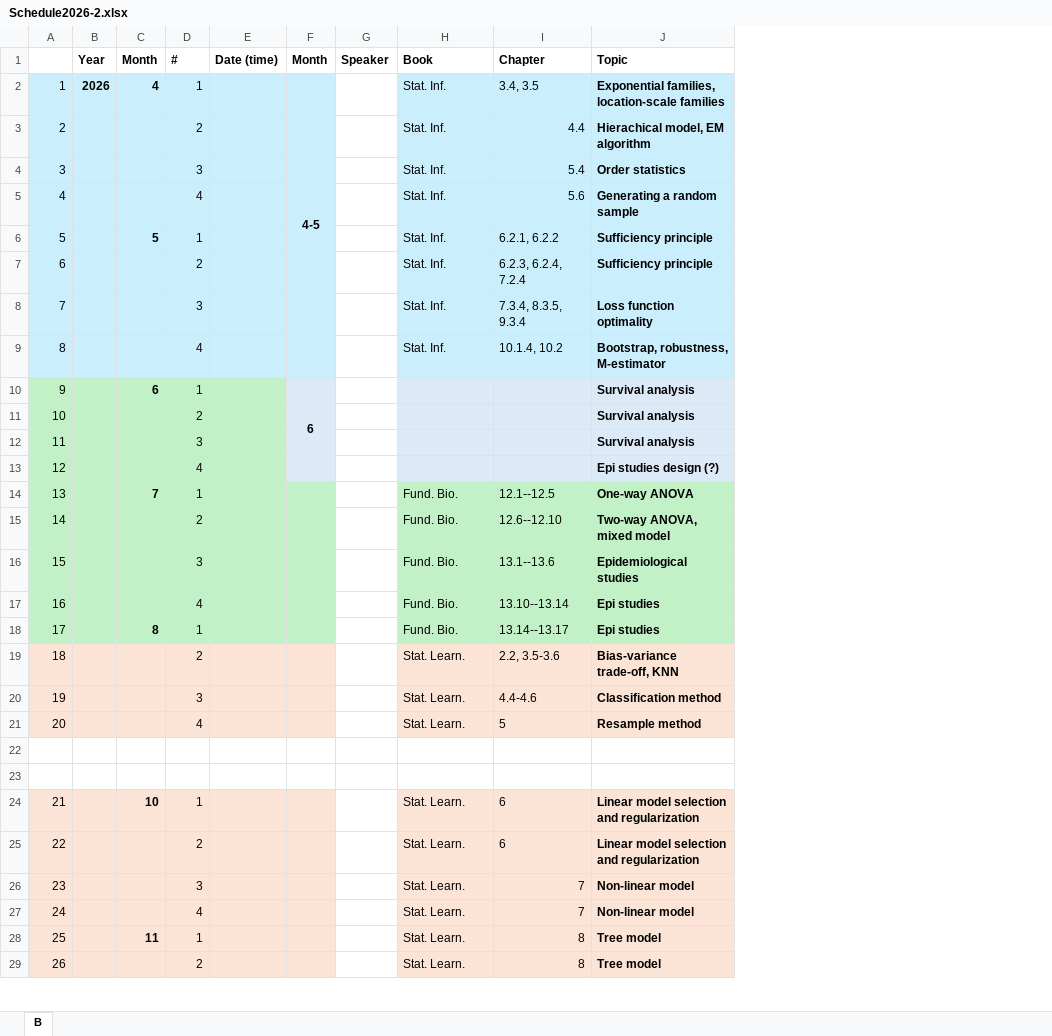
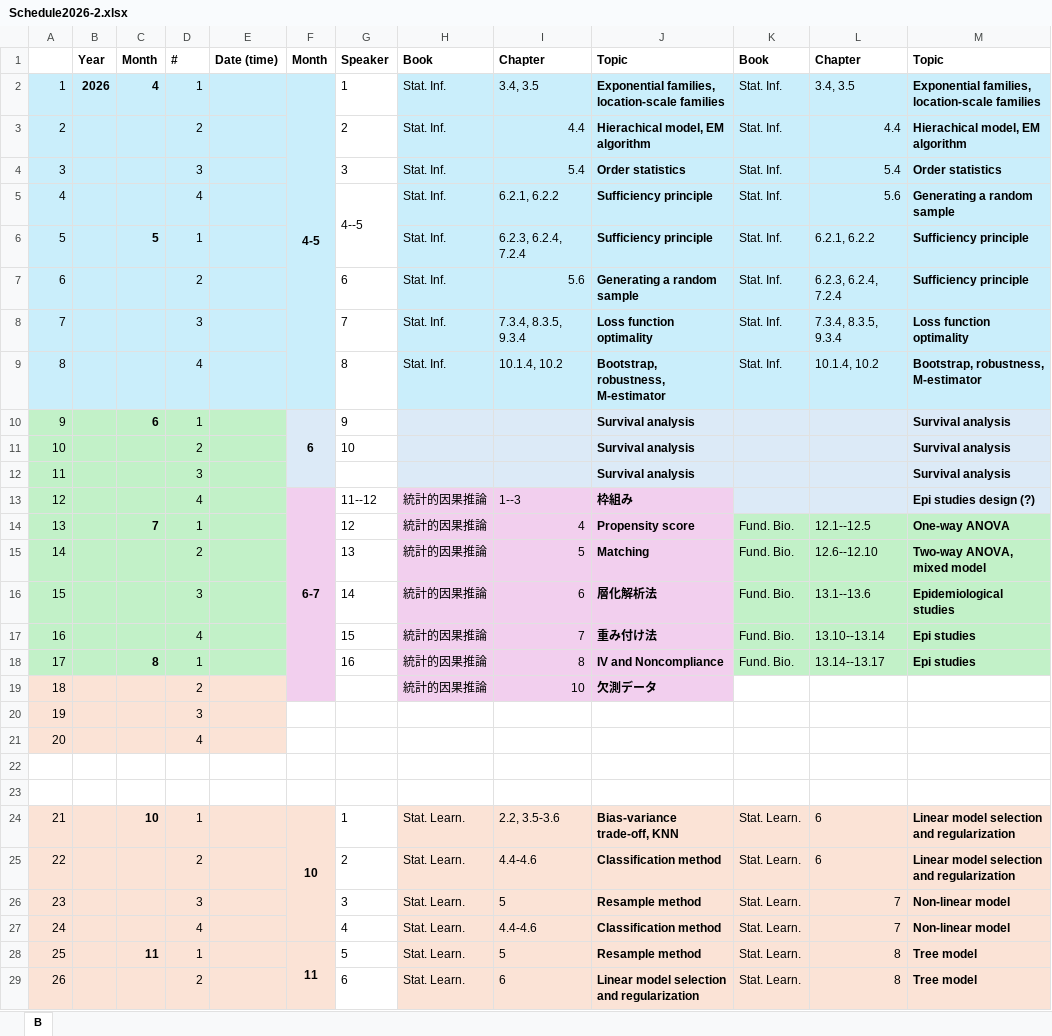
Before and after one commit to lec25/KU2026Seminar, an Excel workbook: Schedule2026-2.xlsx, sheet B, drawn as a sheet; only a part is shown; values as stored, in another font and other column widths than the file's, no borders; removed rows and columns are numbered as before the commit, all else as after; the diff covers the shown part only; the diff names each change by its address in the sheet, - before the commit and + after, or states it on an @@ line.

```diff
--- a/Schedule2026-2.xlsx (sheet B)
+++ b/Schedule2026-2.xlsx (sheet B)
-column G, row 1: Speaker
+column G, rows 1-29: Speaker | 1 | 2 | 3 | 4--5 |  | 6 | 7 | 8 | 9 | 10 |  | 11--12 | 12 | 13 | 14 | 15 | 16 |  |  |  |  |  | 1 | 2 | 3 | 4 | 5 | 6
+column I, rows 1-29: Chapter | 3.4, 3.5 | 4.4 | 5.4 | 6.2.1, 6.2.2 | 6.2.3, 6.2.4, 7.2.4 | 5.6 | 7.3.4, 8.3.5, 9.3.4 | 10.1.4, 10.2 |  |  |  | 1--3 | 4 | 5 | 6 | 7 | 8 | 10 |  |  |  |  | 2.2, 3.5-3.6 | 4.4-4.6 | 5 | 4.4-4.6 | 5 | 6
+column J, rows 1-29: Topic | Exponential families, location-scale families | Hierachical model, EM algorithm | Order statistics | Sufficiency principle | Sufficiency principle | Generating a random sample | Loss function optimality | Bootstrap, robustness, M-estimator | Survival analysis | Survival analysis | Survival analysis | 枠組み | Propensity score | Matching | 層化解析法 | 重み付け法 | IV and Noncompliance | 欠測データ |  |  |  |  | Bias-variance trade-off, KNN | Classification method | Resample method | Classification method | Resample method | Linear model selection and regularization
+column K, rows 1-29: Book | Stat. Inf. | Stat. Inf. | Stat. Inf. | Stat. Inf. | Stat. Inf. | Stat. Inf. | Stat. Inf. | Stat. Inf. |  |  |  |  | Fund. Bio. | Fund. Bio. | Fund. Bio. | Fund. Bio. | Fund. Bio. |  |  |  |  |  | Stat. Learn. | Stat. Learn. | Stat. Learn. | Stat. Learn. | Stat. Learn. | Stat. Learn.
-F10:F13 merged
+F10:F12 merged
-F13: (empty)
+F13: 6-7
-F13 fill: #DCEAF7
+F13 fill: #F2CFEE
+F13:F19 merged
-H13: (empty)
+H13: 統計的因果推論
-H13 fill: #DCEAF7
+H13 fill: #F2CFEE
-F14:F18 fill: #C2F1C8
+F14:F18 fill: #F2CFEE
-H14:H18: Fund. Bio.
+H14:H18: 統計的因果推論
-H14:H18 fill: #C2F1C8
+H14:H18 fill: #F2CFEE
-H19: Stat. Learn.
+H19: 統計的因果推論
-L19: 2.2, 3.5-3.6
+L19: (empty)
-L19:M21 fill: #FBE3D6
+L19:M21 fill: none
-M19: Bias-variance trade-off, KNN
+M19: (empty)
-F20:F21 fill: #FBE3D6
+F20:F21 fill: none
-H20:H21: Stat. Learn.
+H20:H21: (empty)
-H20:H21 fill: #FBE3D6
+H20:H21 fill: none
-L20: 4.4-4.6
+L20: (empty)
-M20: Classification method
+M20: (empty)
-L21: 5
+L21: (empty)
-M21: Resample method
+M21: (empty)
-F24: (empty)
+F24: 10
+F24:F27 merged
-F28: (empty)
+F28: 11
+F28:F31 merged
```
Also changed, not shown: 9 edited cells, cell formats and merged cells elsewhere in this sheet, 43 other files.
